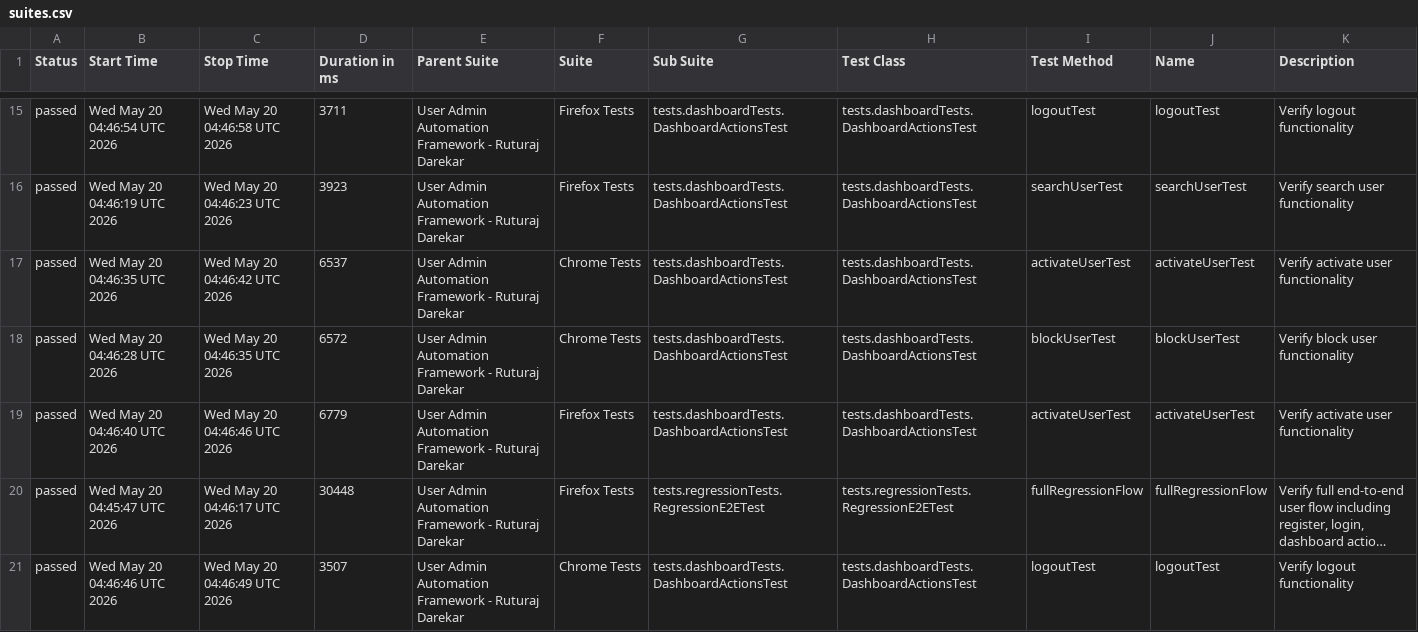
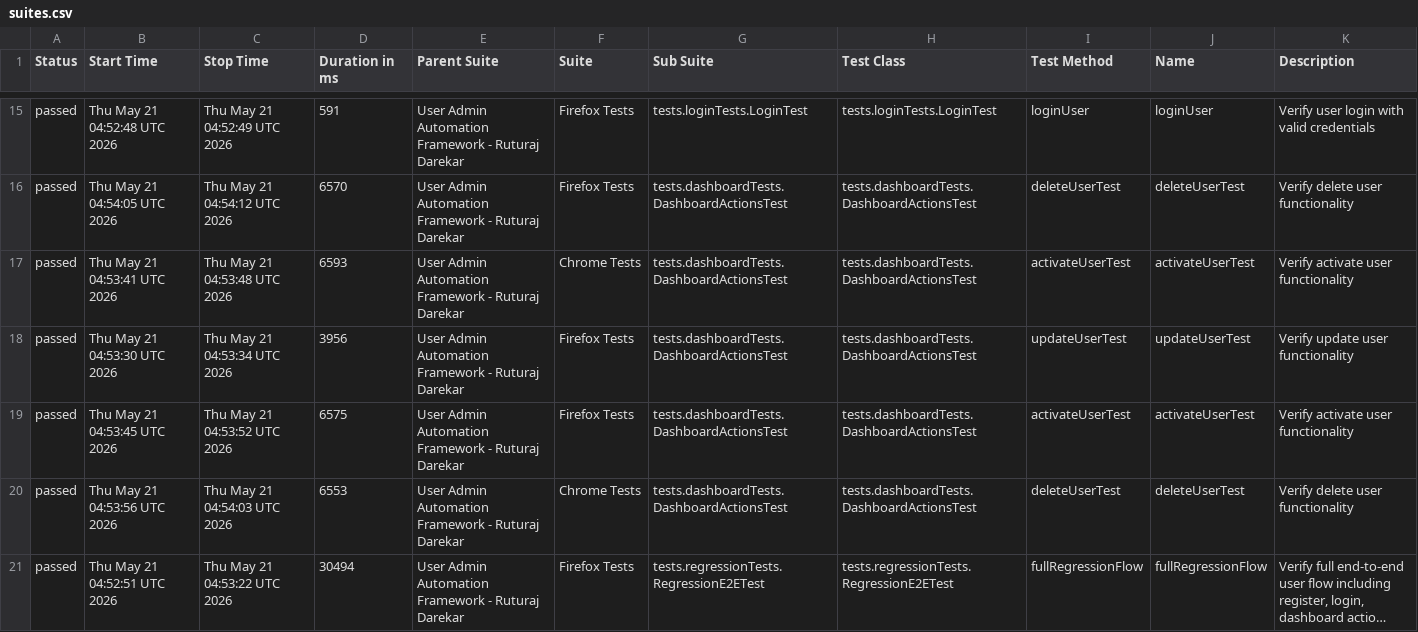
Before and after one commit to Ruturaj0861/user-admin-automation, a CSV file: data/suites.csv, drawn as a sheet; only a part is shown, gaps mark what is left out; long unchanged cells end in …; removed rows and columns are numbered as before the commit, all else as after; the diff covers the shown part only; the diff names each change by its address in the sheet, - before the commit and + after, or states it on an @@ line.

```diff
--- a/data/suites.csv
+++ b/data/suites.csv
-B15 (Start Time): Wed May 20 04:46:54 UTC 2026
+B15 (Start Time): Thu May 21 04:52:48 UTC 2026
-C15 (Stop Time): Wed May 20 04:46:58 UTC 2026
+C15 (Stop Time): Thu May 21 04:52:49 UTC 2026
-D15 (Duration in ms): 3711
+D15 (Duration in ms): 591
-G15 (Sub Suite): tests.dashboardTests.DashboardActionsTest
+G15 (Sub Suite): tests.loginTests.LoginTest
-H15 (Test Class): tests.dashboardTests.DashboardActionsTest
+H15 (Test Class): tests.loginTests.LoginTest
-I15 (Test Method): logoutTest
+I15 (Test Method): loginUser
-J15 (Name): logoutTest
+J15 (Name): loginUser
-K15 (Description): Verify logout functionality
+K15 (Description): Verify user login with valid credentials
-B16 (Start Time): Wed May 20 04:46:19 UTC 2026
+B16 (Start Time): Thu May 21 04:54:05 UTC 2026
-C16 (Stop Time): Wed May 20 04:46:23 UTC 2026
+C16 (Stop Time): Thu May 21 04:54:12 UTC 2026
-D16 (Duration in ms): 3923
+D16 (Duration in ms): 6570
-I16 (Test Method): searchUserTest
+I16 (Test Method): deleteUserTest
-J16 (Name): searchUserTest
+J16 (Name): deleteUserTest
-K16 (Description): Verify search user functionality
+K16 (Description): Verify delete user functionality
-B17 (Start Time): Wed May 20 04:46:35 UTC 2026
+B17 (Start Time): Thu May 21 04:53:41 UTC 2026
-C17 (Stop Time): Wed May 20 04:46:42 UTC 2026
+C17 (Stop Time): Thu May 21 04:53:48 UTC 2026
-D17 (Duration in ms): 6537
+D17 (Duration in ms): 6593
-B18 (Start Time): Wed May 20 04:46:28 UTC 2026
+B18 (Start Time): Thu May 21 04:53:30 UTC 2026
-C18 (Stop Time): Wed May 20 04:46:35 UTC 2026
+C18 (Stop Time): Thu May 21 04:53:34 UTC 2026
-D18 (Duration in ms): 6572
+D18 (Duration in ms): 3956
-F18 (Suite): Chrome Tests
+F18 (Suite): Firefox Tests
-I18 (Test Method): blockUserTest
+I18 (Test Method): updateUserTest
-J18 (Name): blockUserTest
+J18 (Name): updateUserTest
-K18 (Description): Verify block user functionality
+K18 (Description): Verify update user functionality
-B19 (Start Time): Wed May 20 04:46:40 UTC 2026
+B19 (Start Time): Thu May 21 04:53:45 UTC 2026
-C19 (Stop Time): Wed May 20 04:46:46 UTC 2026
+C19 (Stop Time): Thu May 21 04:53:52 UTC 2026
-D19 (Duration in ms): 6779
+D19 (Duration in ms): 6575
+row 20: passed | Thu May 21 04:53:56 UTC 2026 | Thu May 21 04:54:03 UTC 2026 | 6553 | User Admin Automation Framework - Ruturaj Darekar | Chrome Tests | tests.dashboardTests.DashboardActionsTest | tests.dashboardTests.DashboardActionsTest | deleteUserTest | deleteUserTest | Verify delete user functionality
-B21 (Start Time): Wed May 20 04:45:47 UTC 2026
+B21 (Start Time): Thu May 21 04:52:51 UTC 2026
-C21 (Stop Time): Wed May 20 04:46:17 UTC 2026
+C21 (Stop Time): Thu May 21 04:53:22 UTC 2026
-D21 (Duration in ms): 30448
+D21 (Duration in ms): 30494
-row 21: passed | Wed May 20 04:46:46 UTC 2026 | Wed May 20 04:46:49 UTC 2026 | 3507 | User Admin Automation Framework - Ruturaj Darekar | Chrome Tests | tests.dashboardTests.DashboardActionsTest | tests.dashboardTests.DashboardActionsTest | logoutTest | logoutTest | Verify logout functionality
```
Also changed, not shown: 3 added rows, 3 removed rows and 56 edited cells elsewhere in this file, data/behaviors.csv, 54 other files.
